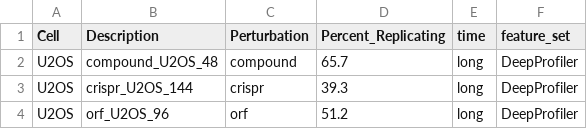
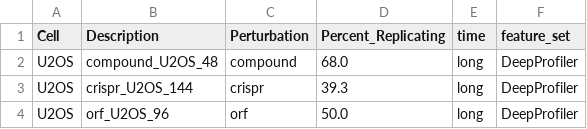
Before and after one commit to jump-cellpainting/2024_Chandrasekaran_NatureMethods, a CSV file: benchmark/output/deepprofiler_percent_replicating.csv, drawn as a sheet.

```diff
--- a/benchmark/output/deepprofiler_percent_replicating.csv
+++ b/benchmark/output/deepprofiler_percent_replicating.csv
@@ -1,4 +1,4 @@
 Cell,Description,Perturbation,Percent_Replicating,time,feature_set
-U2OS,compound_U2OS_48,compound,65.7,long,DeepProfiler
+U2OS,compound_U2OS_48,compound,68.0,long,DeepProfiler
 U2OS,crispr_U2OS_144,crispr,39.3,long,DeepProfiler
-U2OS,orf_U2OS_96,orf,51.2,long,DeepProfiler
+U2OS,orf_U2OS_96,orf,50.0,long,DeepProfiler
```
Also changed, not shown: benchmark/output/cellprofiler_percent_replicating.csv, 18 other files.
